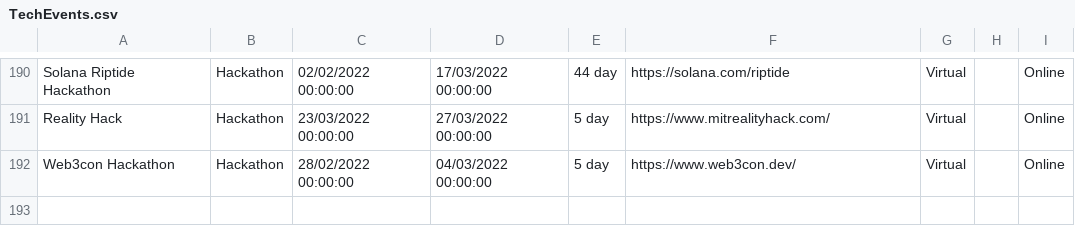
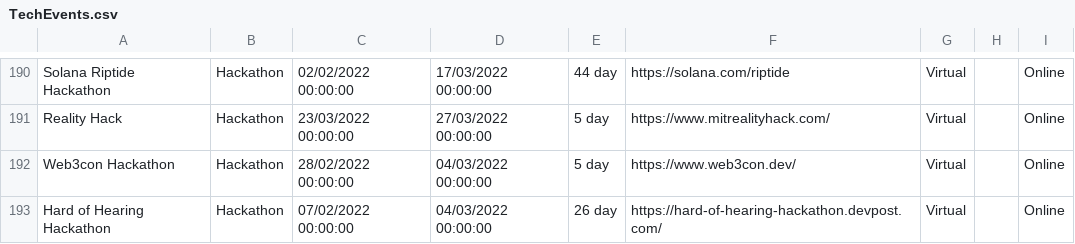
Before and after one commit to Avanade/TechCommunityCalendar, a CSV file: src/TechCommunityCalendar.Solution/TechCommunityCalendar.CoreWebApplication/wwwroot/Data/TechEvents.csv, drawn as a sheet; only a part is shown, gaps mark what is left out.

Commit message:
Adding event Hard of Hearing Hackathon to TechEvents.csv

```diff
--- a/src/TechCommunityCalendar.Solution/TechCommunityCalendar.CoreWebApplication/wwwroot/Data/TechEvents.csv
+++ b/src/TechCommunityCalendar.Solution/TechCommunityCalendar.CoreWebApplication/wwwroot/Data/TechEvents.csv
@@ -192 +192,2 @@ Reality Hack,Hackathon,23/03/2022 00:00:00,27/03/2022 00:00:00,5 day,https://www
 Web3con Hackathon,Hackathon,28/02/2022 00:00:00,04/03/2022 00:00:00,5 day,https://www.web3con.dev/,Virtual,,Online
+Hard of Hearing Hackathon,Hackathon,07/02/2022 00:00:00,04/03/2022 00:00:00,26 day,https://hard-of-hearing-hackathon.devpost.com/,Virtual,,Online
```
